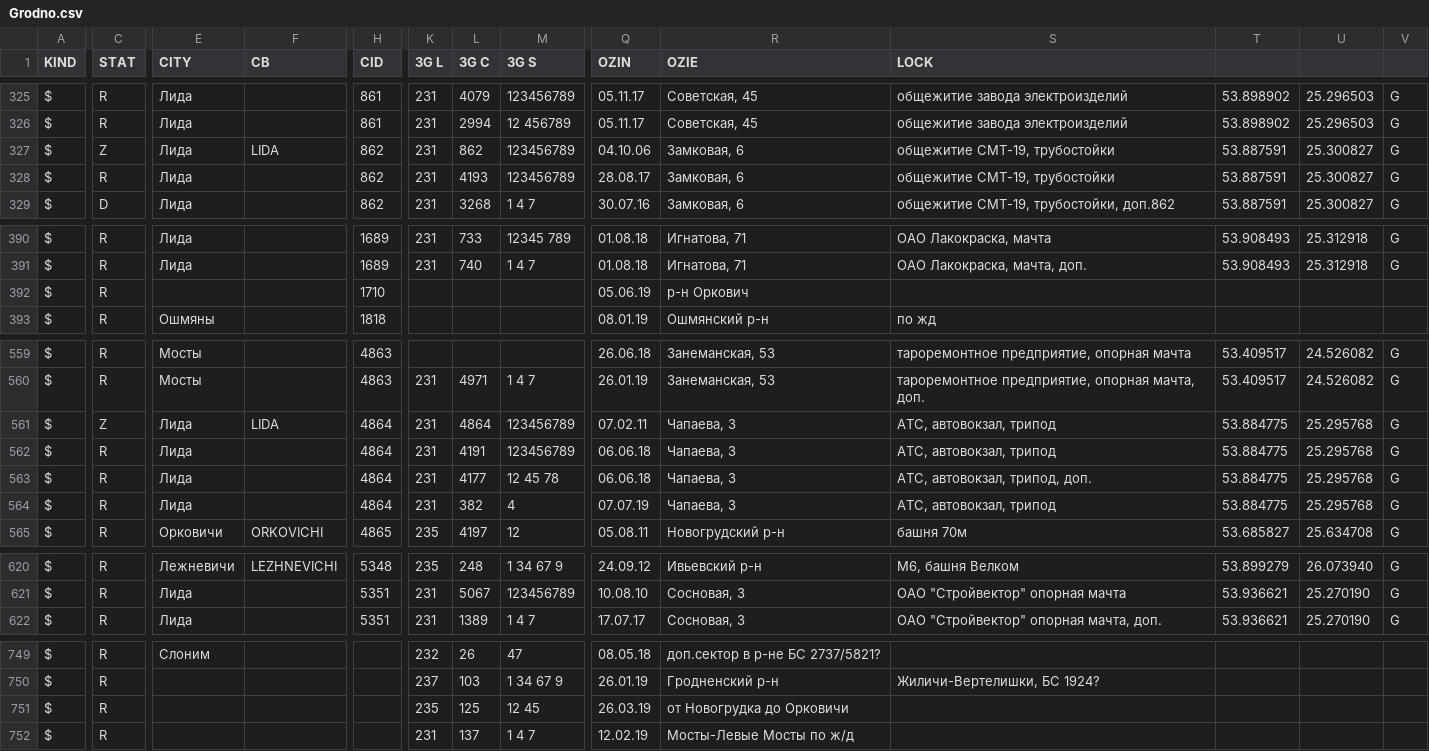
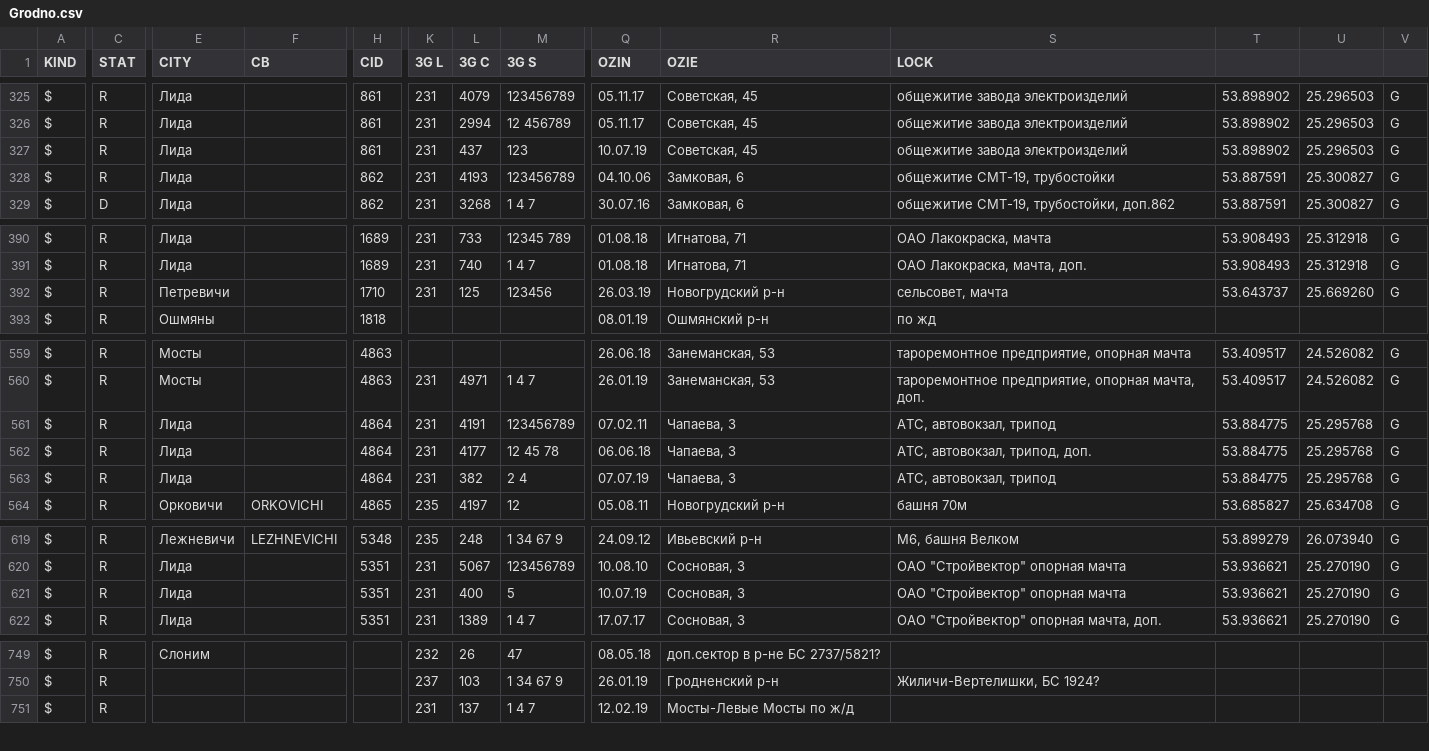
Before and after one commit to BYCellDatabase/csv, a CSV file: MTS/Grodno.csv, drawn as a sheet; only a part is shown, gaps mark what is left out; removed rows and columns are numbered as before the commit, all else as after; rows hold the shown columns only; the diff covers the shown part only; the diff names each change by its address in the sheet, - before the commit and + after, or states it on an @@ line.

Commit message:
1 files | M  MTS/Grodno.csv

```diff
--- a/MTS/Grodno.csv
+++ b/MTS/Grodno.csv
-C327 (STAT): Z
+C327 (STAT): R
-F327 (CB): LIDA
+F327 (CB): (empty)
-H327 (CID): 862
+H327 (CID): 861
-L327 (3G C): 862
+L327 (3G C): 437
-M327 (3G S): 123456789
+M327 (3G S): 123
-Q327 (OZIN): 04.10.06
+Q327 (OZIN): 10.07.19
-R327 (OZIE): Замковая, 6
+R327 (OZIE): Советская, 45
-S327 (LOCK): общежитие СМТ-19, трубостойки
+S327 (LOCK): общежитие завода электроизделий
-T327: 53.887591
+T327: 53.898902
-U327: 25.300827
+U327: 25.296503
-Q328 (OZIN): 28.08.17
+Q328 (OZIN): 04.10.06
-E392 (CITY): (empty)
+E392 (CITY): Петревичи
-K392 (3G L): (empty)
+K392 (3G L): 231
-L392 (3G C): (empty)
+L392 (3G C): 125
-M392 (3G S): (empty)
+M392 (3G S): 123456
-Q392 (OZIN): 05.06.19
+Q392 (OZIN): 26.03.19
-R392 (OZIE): р-н Оркович
+R392 (OZIE): Новогрудский р-н
-S392 (LOCK): (empty)
+S392 (LOCK): сельсовет, мачта
-T392: (empty)
+T392: 53.643737
-U392: (empty)
+U392: 25.669260
-V392: (empty)
+V392: G
-row 561: $ | Z | Лида | LIDA | 4864 | 231 | 4864 | 123456789 | 07.02.11 | Чапаева, 3 | АТС, автовокзал, трипод | 53.884775 | 25.295768 | G
-Q561 (OZIN): 06.06.18
+Q561 (OZIN): 07.02.11
-M563 (3G S): 4
+M563 (3G S): 2 4
+row 621: $ | R | Лида |  | 5351 | 231 | 400 | 5 | 10.07.19 | Сосновая, 3 | ОАО "Стройвектор" опорная мачта | 53.936621 | 25.270190 | G
-row 751: $ | R |  |  |  | 235 | 125 | 12 45 | 26.03.19 | от Новогрудка до Орковичи
```
Also changed, not shown: 2 edited cells elsewhere in this file.
